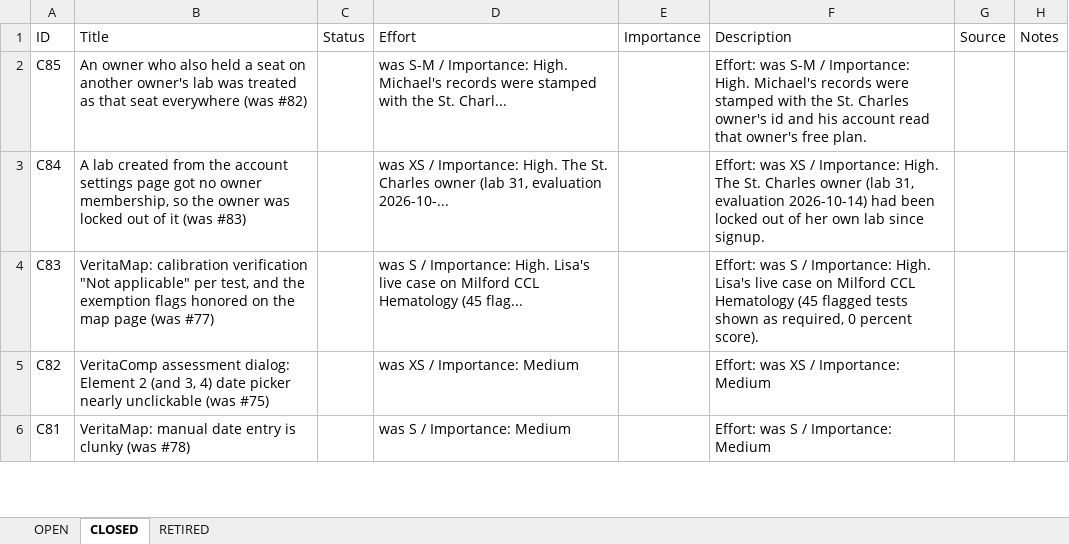
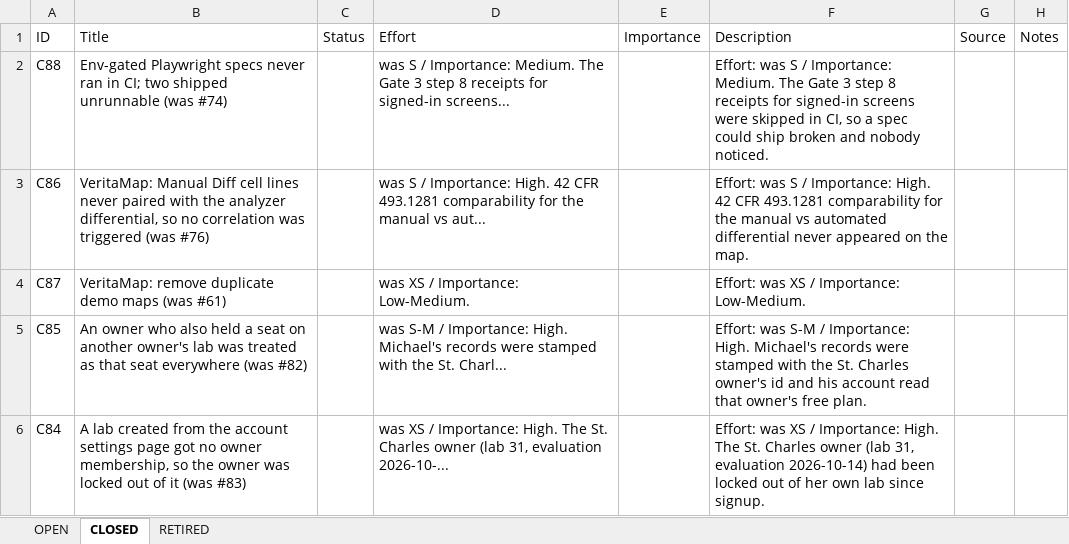
Before and after one commit to mav40121/veritas-lab-services, an Excel workbook: PARKING_LOT.xlsx, sheet CLOSED, drawn as a sheet; only a part is shown; the shorter side is filled out with more unchanged rows; values as stored, in another font and other column widths than the file's, no cell formats; the diff names each change by its address in the sheet, - before the commit and + after, or states it on an @@ line.

```diff
--- a/PARKING_LOT.xlsx (sheet CLOSED)
+++ b/PARKING_LOT.xlsx (sheet CLOSED)
+row 2: C88 | Env-gated Playwright specs never ran in CI; two shipped unrunnable (was #74) |  | was S / Importance: Medium. The Gate 3 step 8 receipts for signed-in screens... |  | Effort: was S / Importance: Medium. The Gate 3 step 8 receipts for signed-in screens were skipped in CI, so a spec could ship broken and nobody noticed.
+row 3: C86 | VeritaMap: Manual Diff cell lines never paired with the analyzer differential, so no correlation was triggered (was #76) |  | was S / Importance: High. 42 CFR 493.1281 comparability for the manual vs aut... |  | Effort: was S / Importance: High. 42 CFR 493.1281 comparability for the manual vs automated differential never appeared on the map.
+row 4: C87 | VeritaMap: remove duplicate demo maps (was #61) |  | was XS / Importance: Low-Medium. |  | Effort: was XS / Importance: Low-Medium.
```
Also changed, not shown: sheet OPEN, cell formats, 1 other file.
